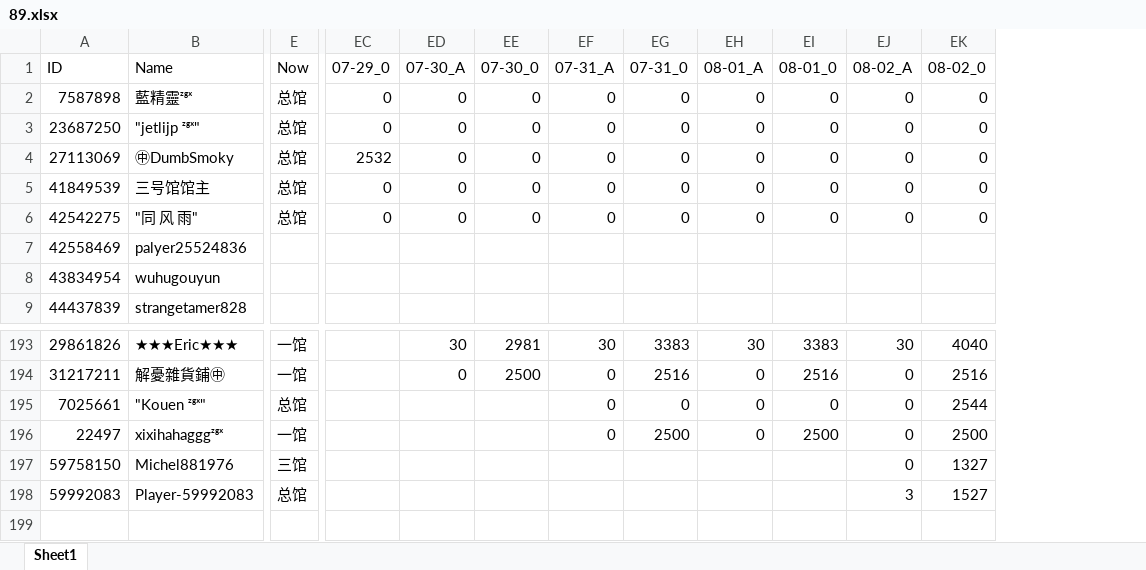
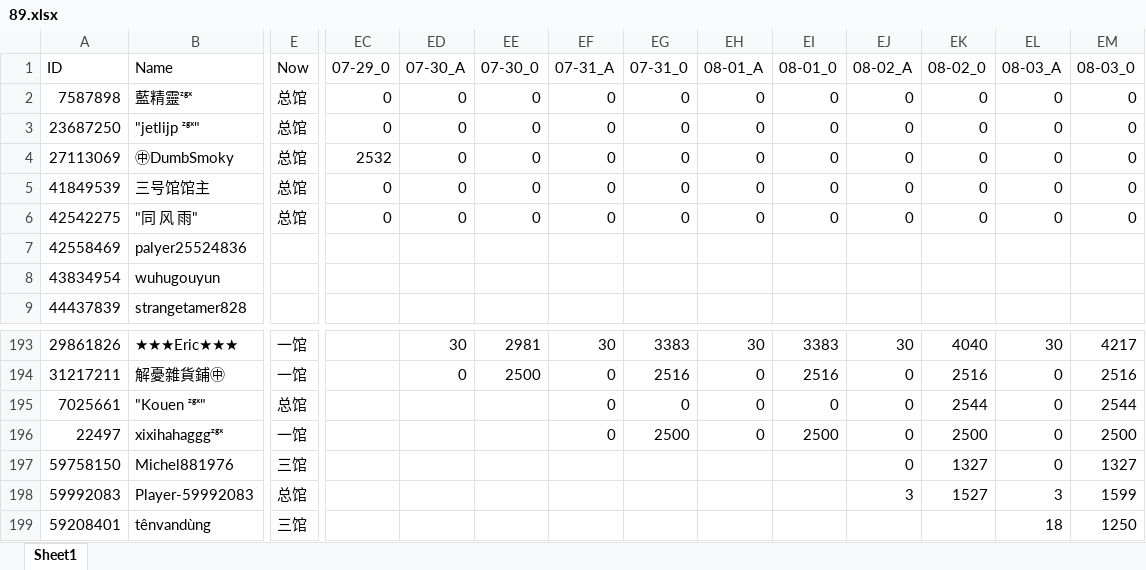
Before and after one commit to CTWYouYu/ZGX_Public, an Excel workbook: Season_Attack/89.xlsx, sheet Sheet1, drawn as a sheet; only a part is shown, gaps mark what is left out; values as stored, in another font and other column widths than the file's, no cell formats; rows hold the shown columns only; the diff names each change by its address in the sheet, - before the commit and + after, or states it on an @@ line.

```diff
--- a/Season_Attack/89.xlsx (sheet Sheet1)
+++ b/Season_Attack/89.xlsx (sheet Sheet1)
+column EL (08-03_A), rows 2-6: all 0; rows 193-198: 30 | 0 | 0 | 0 | 0 | 3
+column EM (08-03_0), rows 2-6: all 0; rows 193-198: 4217 | 2516 | 2544 | 2500 | 1327 | 1599
+row 199: 59208401 | tênvandùng | 三馆 |  |  |  |  |  |  |  |  |  | 18 | 1250
```
Also changed, not shown: cell formats, Season_Trophies/81.xlsx, Season_Trophies/82.xlsx, 7 other files.
